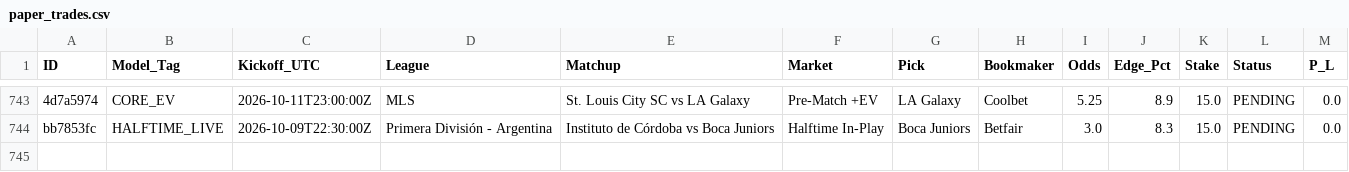
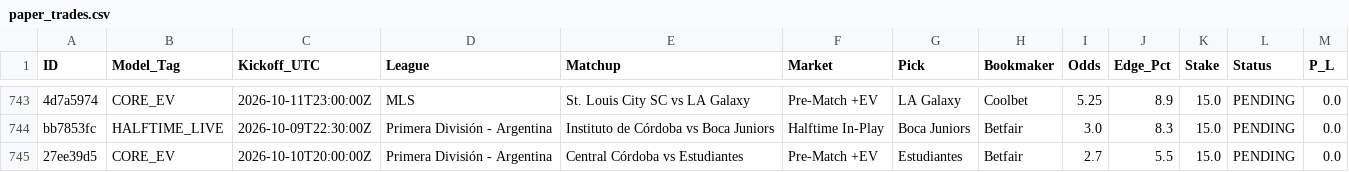
Before and after one commit to Potznit/Ai-terminal, a CSV file: paper_trades.csv, drawn as a sheet; only a part is shown, gaps mark what is left out; the diff names each change by its address in the sheet, - before the commit and + after, or states it on an @@ line.

Commit message:
Automated paper_trades sync [skip ci] [skip railway]

```diff
--- a/paper_trades.csv
+++ b/paper_trades.csv
+row 745: 27ee39d5 | CORE_EV | 2026-10-10T20:00:00Z | Primera División - Argentina | Central Córdoba vs Estudiantes | Pre-Match +EV | Estudiantes | Betfair | 2.7 | 5.5 | 15.0 | PENDING | 0.0
```
